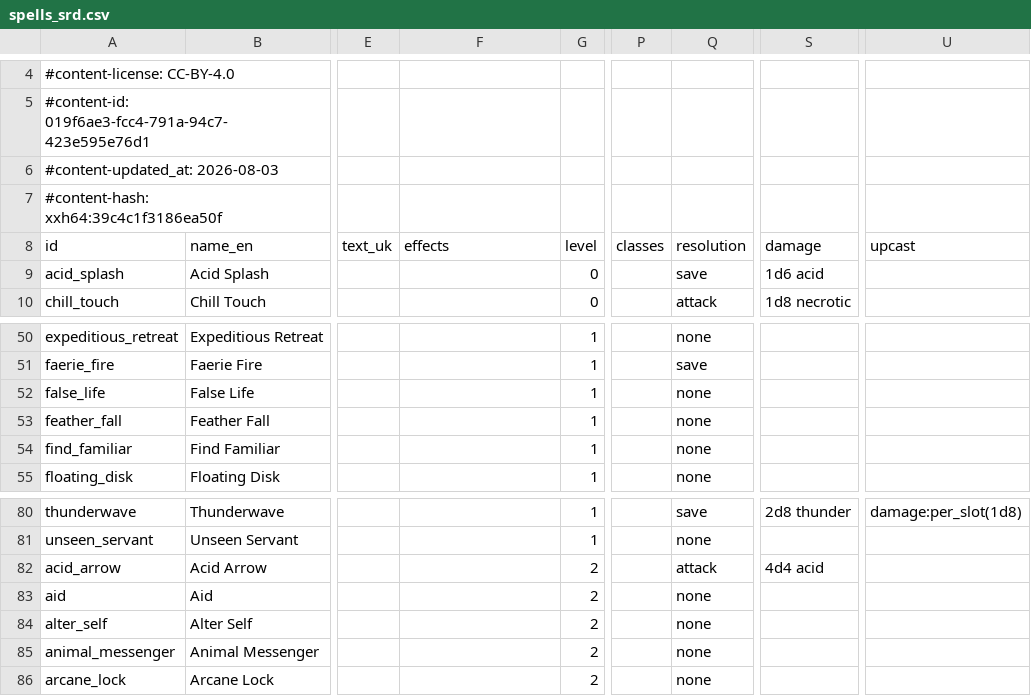
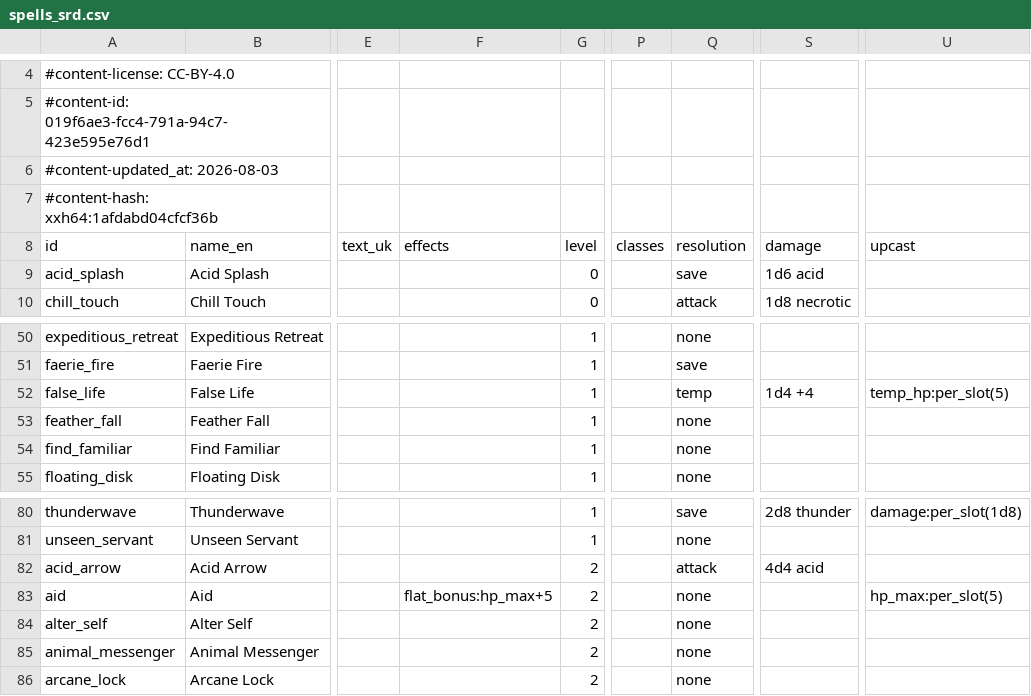
Before and after one commit to FernDragonborn/charnik, a CSV file: content/srd-2014/spells_srd.csv, drawn as a sheet; only a part is shown, gaps mark what is left out; the diff names each change by its address in the sheet, - before the commit and + after, or states it on an @@ line.

```diff
--- a/content/srd-2014/spells_srd.csv
+++ b/content/srd-2014/spells_srd.csv
-A7 (id): #content-hash: xxh64:39c4c1f3186ea50f
+A7 (id): #content-hash: xxh64:1afdabd04cfcf36b
-Q52 (resolution): none
+Q52 (resolution): temp
-S52 (damage): (empty)
+S52 (damage): 1d4 +4
-U52 (upcast): (empty)
+U52 (upcast): temp_hp:per_slot(5)
-F83 (effects): (empty)
+F83 (effects): flat_bonus:hp_max+5
-U83 (upcast): (empty)
+U83 (upcast): hp_max:per_slot(5)
```
Also changed, not shown: content/srd-2024/spells_srd.csv, 5 other files.
